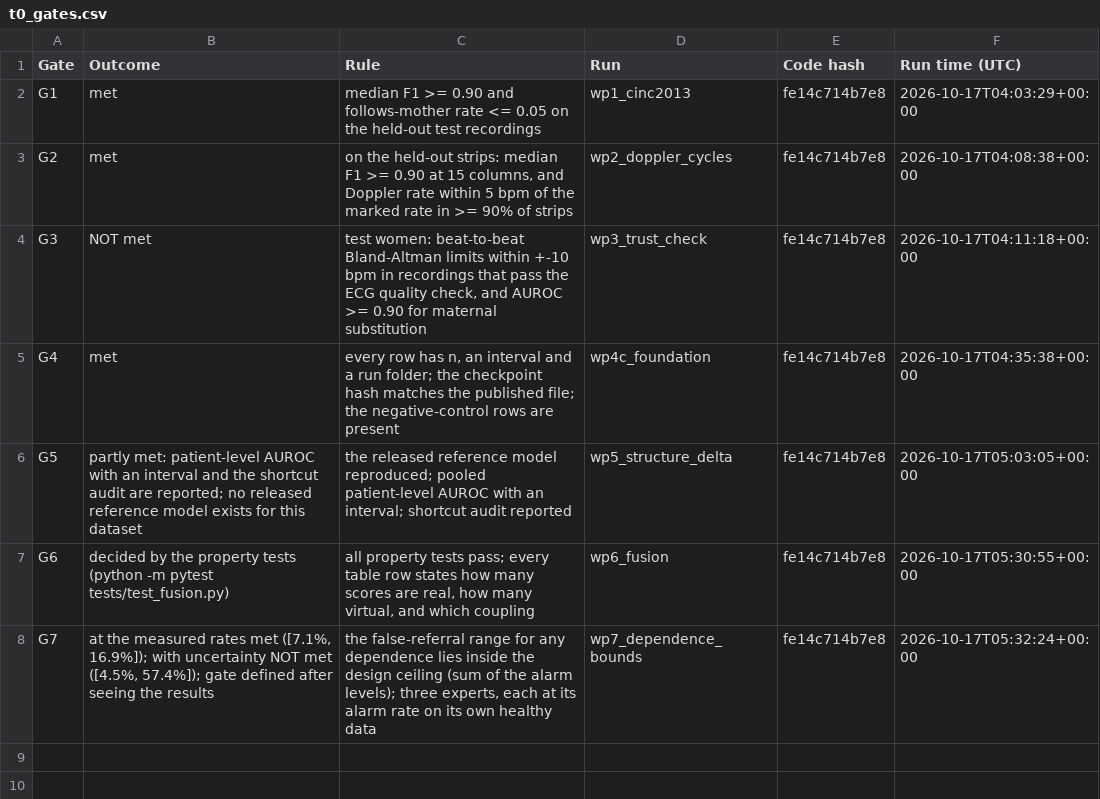
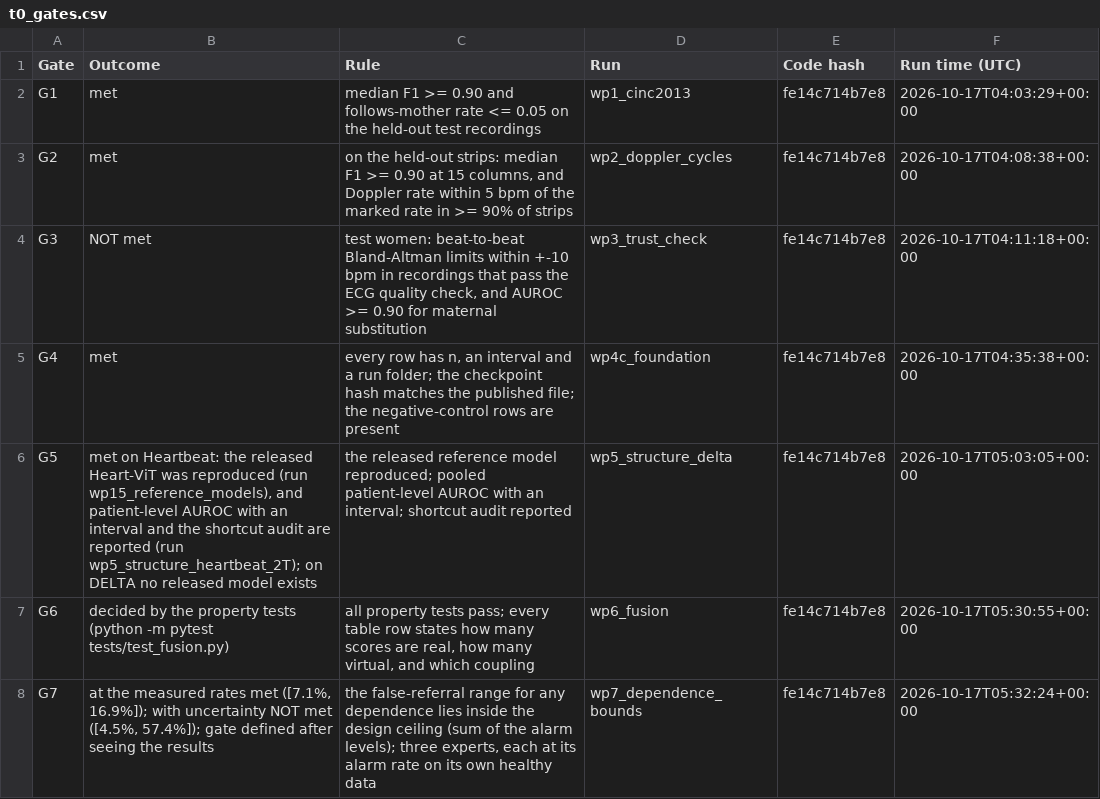
Before and after one commit to rameshkumark24/FinalyearProject, a CSV file: reports/tables/t0_gates.csv, drawn as a sheet.

```diff
--- a/reports/tables/t0_gates.csv
+++ b/reports/tables/t0_gates.csv
@@ -5,3 +5,3 @@ G3,NOT met,"test women: beat-to-beat Bland-Altman limits within +-10 bpm in reco
 G4,met,"every row has n, an interval and a run folder; the checkpoint hash matches the published file; the negative-control rows are present",wp4c_foundation,fe14c714b7e8,2026-10-17T04:35:38+00:00
-G5,partly met: patient-level AUROC with an interval and the shortcut audit are reported; no released reference model exists for this dataset,the released reference model reproduced; pooled patient-level AUROC with an interval; shortcut audit reported,wp5_structure_delta,fe14c714b7e8,2026-10-17T05:03:05+00:00
+G5,"met on Heartbeat: the released Heart-ViT was reproduced (run wp15_reference_models), and patient-level AUROC with an interval and the shortcut audit are reported (run wp5_structure_heartbeat_2T); on DELTA no released model exists",the released reference model reproduced; pooled patient-level AUROC with an interval; shortcut audit reported,wp5_structure_delta,fe14c714b7e8,2026-10-17T05:03:05+00:00
 G6,decided by the property tests (python -m pytest tests/test_fusion.py),"all property tests pass; every table row states how many scores are real, how many virtual, and which coupling",wp6_fusion,fe14c714b7e8,2026-10-17T05:30:55+00:00
```
Also changed, not shown: reports/tables/t00_claim_ledger.csv, 8 other files.
